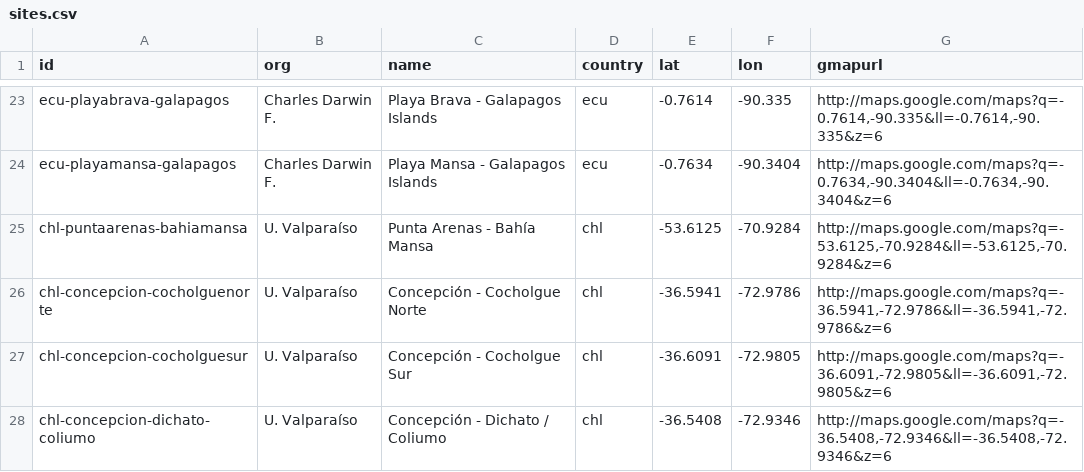
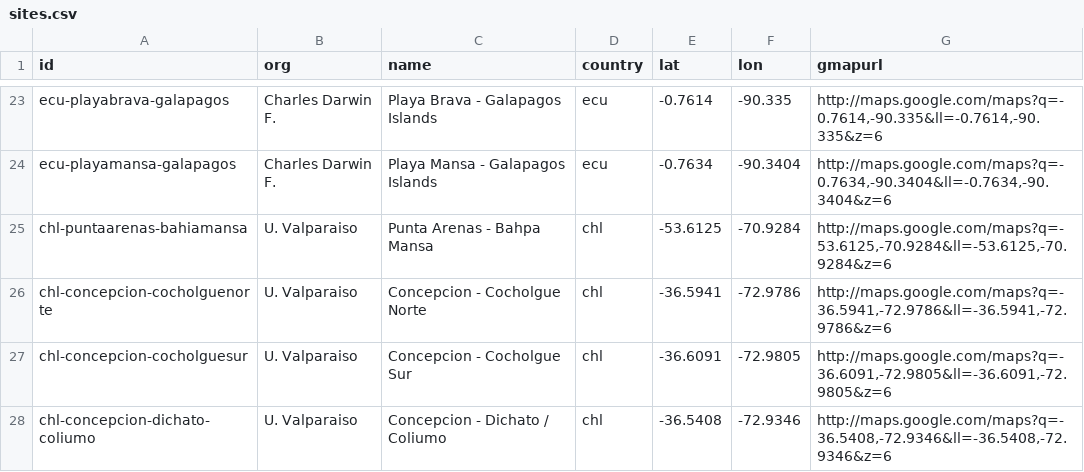
Before and after one commit to marinebon/p2p, a CSV file: data/sites.csv, drawn as a sheet; only a part is shown, gaps mark what is left out; the diff covers the shown part only.

Commit message:
added sites.csv without special characters

```diff
--- a/data/sites.csv
+++ b/data/sites.csv
@@ -24,5 +24,5 @@ ecu-playabrava-galapagos,Charles Darwin F.,Playa Brava - Galapagos Islands ,ecu,
 ecu-playamansa-galapagos,Charles Darwin F.,Playa Mansa - Galapagos Islands ,ecu,-0.7634,-90.3404,"http://maps.google.com/maps?q=-0.7634,-90.3404&ll=-0.7634,-90.3404&z=6"
-chl-puntaarenas-bahiamansa,U. Valparaíso,Punta Arenas - Bahía Mansa ,chl,-53.6125,-70.9284,"http://maps.google.com/maps?q=-53.6125,-70.9284&ll=-53.6125,-70.9284&z=6"
-chl-concepcion-cocholguenorte,U. Valparaíso,Concepción - Cocholgue Norte ,chl,-36.5941,-72.9786,"http://maps.google.com/maps?q=-36.5941,-72.9786&ll=-36.5941,-72.9786&z=6"
-chl-concepcion-cocholguesur,U. Valparaíso,Concepción - Cocholgue Sur ,chl,-36.6091,-72.9805,"http://maps.google.com/maps?q=-36.6091,-72.9805&ll=-36.6091,-72.9805&z=6"
-chl-concepcion-dichato-coliumo,U. Valparaíso,Concepción - Dichato / Coliumo ,chl,-36.5408,-72.9346,"http://maps.google.com/maps?q=-36.5408,-72.9346&ll=-36.5408,-72.9346&z=6"
+chl-puntaarenas-bahiamansa,U. Valparaiso,Punta Arenas - Bahpa Mansa ,chl,-53.6125,-70.9284,"http://maps.google.com/maps?q=-53.6125,-70.9284&ll=-53.6125,-70.9284&z=6"
+chl-concepcion-cocholguenorte,U. Valparaiso,Concepcion - Cocholgue Norte ,chl,-36.5941,-72.9786,"http://maps.google.com/maps?q=-36.5941,-72.9786&ll=-36.5941,-72.9786&z=6"
+chl-concepcion-cocholguesur,U. Valparaiso,Concepcion - Cocholgue Sur ,chl,-36.6091,-72.9805,"http://maps.google.com/maps?q=-36.6091,-72.9805&ll=-36.6091,-72.9805&z=6"
+chl-concepcion-dichato-coliumo,U. Valparaiso,Concepcion - Dichato / Coliumo ,chl,-36.5408,-72.9346,"http://maps.google.com/maps?q=-36.5408,-72.9346&ll=-36.5408,-72.9346&z=6"
```
Also changed, not shown: 13 edited cells elsewhere in this file.
